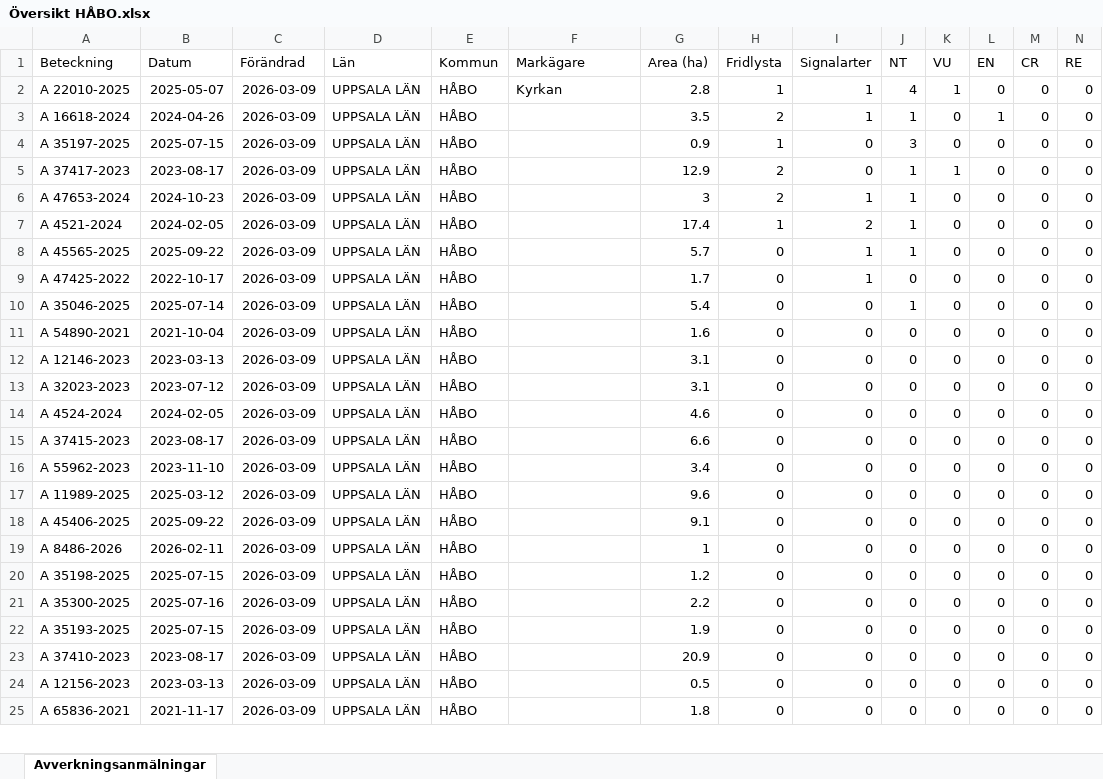
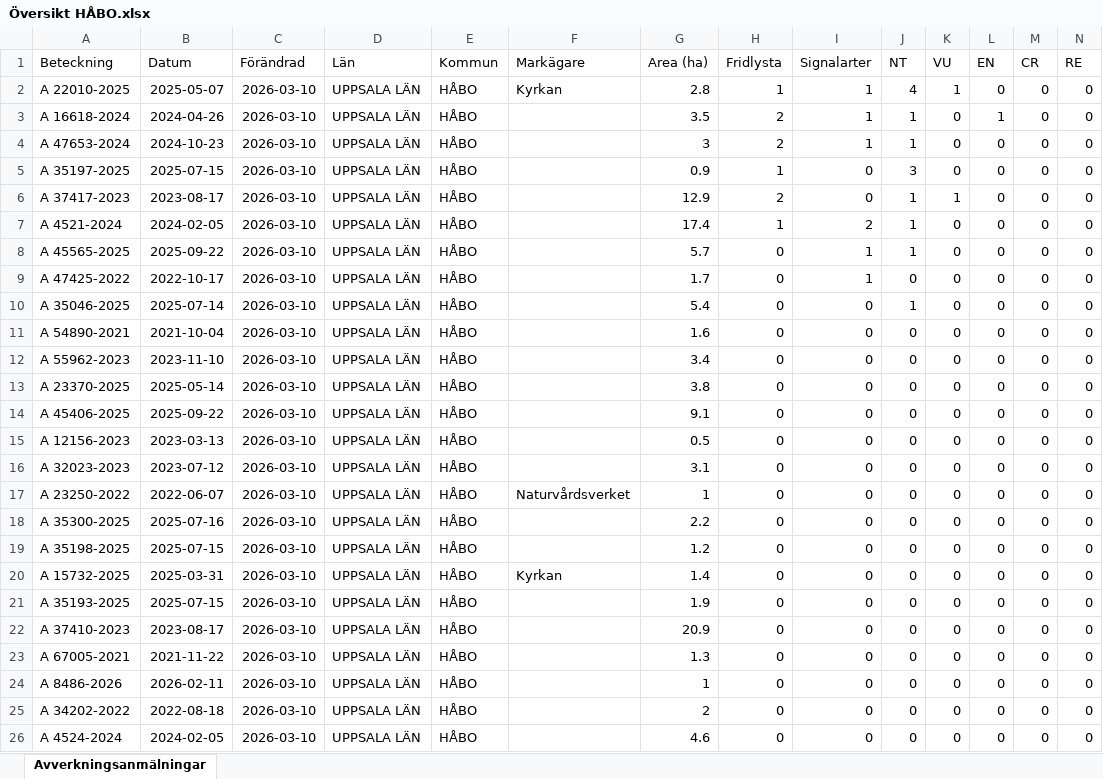
Before and after one commit to klasma/Logging_0305, an Excel workbook: Översikt HÅBO.xlsx, sheet Avverkningsanmälningar, drawn as a sheet; only a part is shown; values as stored, in another font and other column widths than the file's, no borders; removed rows and columns are numbered as before the commit, all else as after; rows hold the shown columns only; the diff covers the shown part only; the diff names each change by its address in the sheet, - before the commit and + after, or states it on an @@ line.

```diff
--- a/Översikt HÅBO.xlsx (sheet Avverkningsanmälningar)
+++ b/Översikt HÅBO.xlsx (sheet Avverkningsanmälningar)
-C2:C3 (Förändrad): 2026-03-09
+C2:C3 (Förändrad): 2026-03-10
+row 4: A 47653-2024 | 2024-10-23 | 2026-03-10 | UPPSALA LÄN | HÅBO |  | 3 | 2 | 1 | 1 | 0 | 0 | 0 | 0
-C5:C6 (Förändrad): 2026-03-09
+C5:C6 (Förändrad): 2026-03-10
-row 6: A 47653-2024 | 2024-10-23 | 2026-03-09 | UPPSALA LÄN | HÅBO |  | 3 | 2 | 1 | 1 | 0 | 0 | 0 | 0
-C7:C11 (Förändrad): 2026-03-09
+C7:C11 (Förändrad): 2026-03-10
-row 12: A 12146-2023 | 2023-03-13 | 2026-03-09 | UPPSALA LÄN | HÅBO |  | 3.1 | 0 | 0 | 0 | 0 | 0 | 0 | 0
-row 13: A 32023-2023 | 2023-07-12 | 2026-03-09 | UPPSALA LÄN | HÅBO |  | 3.1 | 0 | 0 | 0 | 0 | 0 | 0 | 0
-row 14: A 4524-2024 | 2024-02-05 | 2026-03-09 | UPPSALA LÄN | HÅBO |  | 4.6 | 0 | 0 | 0 | 0 | 0 | 0 | 0
-row 15: A 37415-2023 | 2023-08-17 | 2026-03-09 | UPPSALA LÄN | HÅBO |  | 6.6 | 0 | 0 | 0 | 0 | 0 | 0 | 0
-C12:C16 (Förändrad): 2026-03-09
+C12:C16 (Förändrad): 2026-03-10
-A13 (Beteckning): A 11989-2025
+A13 (Beteckning): A 23370-2025
-B13 (Datum): 2025-03-12
+B13 (Datum): 2025-05-14
-G13 (Area (ha)): 9.6
+G13 (Area (ha)): 3.8
-A15 (Beteckning): A 8486-2026
+A15 (Beteckning): A 12156-2023
-B15 (Datum): 2026-02-11
+B15 (Datum): 2023-03-13
-G15 (Area (ha)): 1
+G15 (Area (ha)): 0.5
-A16 (Beteckning): A 35198-2025
+A16 (Beteckning): A 32023-2023
-B16 (Datum): 2025-07-15
+B16 (Datum): 2023-07-12
-G16 (Area (ha)): 1.2
+G16 (Area (ha)): 3.1
+row 17: A 23250-2022 | 2022-06-07 | 2026-03-10 | UPPSALA LÄN | HÅBO | Naturvårdsverket | 1 | 0 | 0 | 0 | 0 | 0 | 0 | 0
-C18 (Förändrad): 2026-03-09
+C18 (Förändrad): 2026-03-10
+row 19: A 35198-2025 | 2025-07-15 | 2026-03-10 | UPPSALA LÄN | HÅBO |  | 1.2 | 0 | 0 | 0 | 0 | 0 | 0 | 0
+row 20: A 15732-2025 | 2025-03-31 | 2026-03-10 | UPPSALA LÄN | HÅBO | Kyrkan | 1.4 | 0 | 0 | 0 | 0 | 0 | 0 | 0
-C21:C24 (Förändrad): 2026-03-09
+C21:C24 (Förändrad): 2026-03-10
-A23 (Beteckning): A 12156-2023
+A23 (Beteckning): A 67005-2021
-B23 (Datum): 2023-03-13
+B23 (Datum): 2021-11-22
-G23 (Area (ha)): 0.5
+G23 (Area (ha)): 1.3
-A24 (Beteckning): A 65836-2021
+A24 (Beteckning): A 8486-2026
-B24 (Datum): 2021-11-17
+B24 (Datum): 2026-02-11
-G24 (Area (ha)): 1.8
+G24 (Area (ha)): 1
+row 25: A 34202-2022 | 2022-08-18 | 2026-03-10 | UPPSALA LÄN | HÅBO |  | 2 | 0 | 0 | 0 | 0 | 0 | 0 | 0
+row 26: A 4524-2024 | 2024-02-05 | 2026-03-10 | UPPSALA LÄN | HÅBO |  | 4.6 | 0 | 0 | 0 | 0 | 0 | 0 | 0
```
Also changed, not shown: 1 removed row and 19 edited cells elsewhere in this sheet, artfynd/A 16618-2024 artfynd.xlsx, artfynd/A 22010-2025 artfynd.xlsx, 46 other files.
